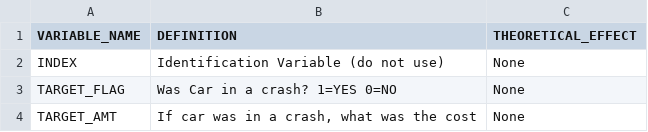
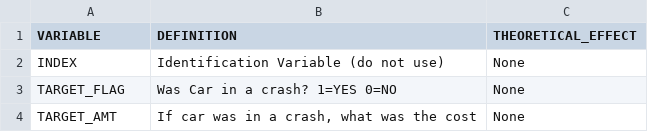
Before and after one commit to kishkp/data621-ctg5, a CSV file: HW4/insurevars.csv, drawn as a sheet; only a part is shown.

Commit message:
Update insurevars.csv
Mohamed variable_name to variable

```diff
--- a/HW4/insurevars.csv
+++ b/HW4/insurevars.csv
@@ -1,2 +1,2 @@
-VARIABLE_NAME,DEFINITION,THEORETICAL_EFFECT
+VARIABLE,DEFINITION,THEORETICAL_EFFECT
 INDEX ,Identification Variable (do not use) ,None
```
